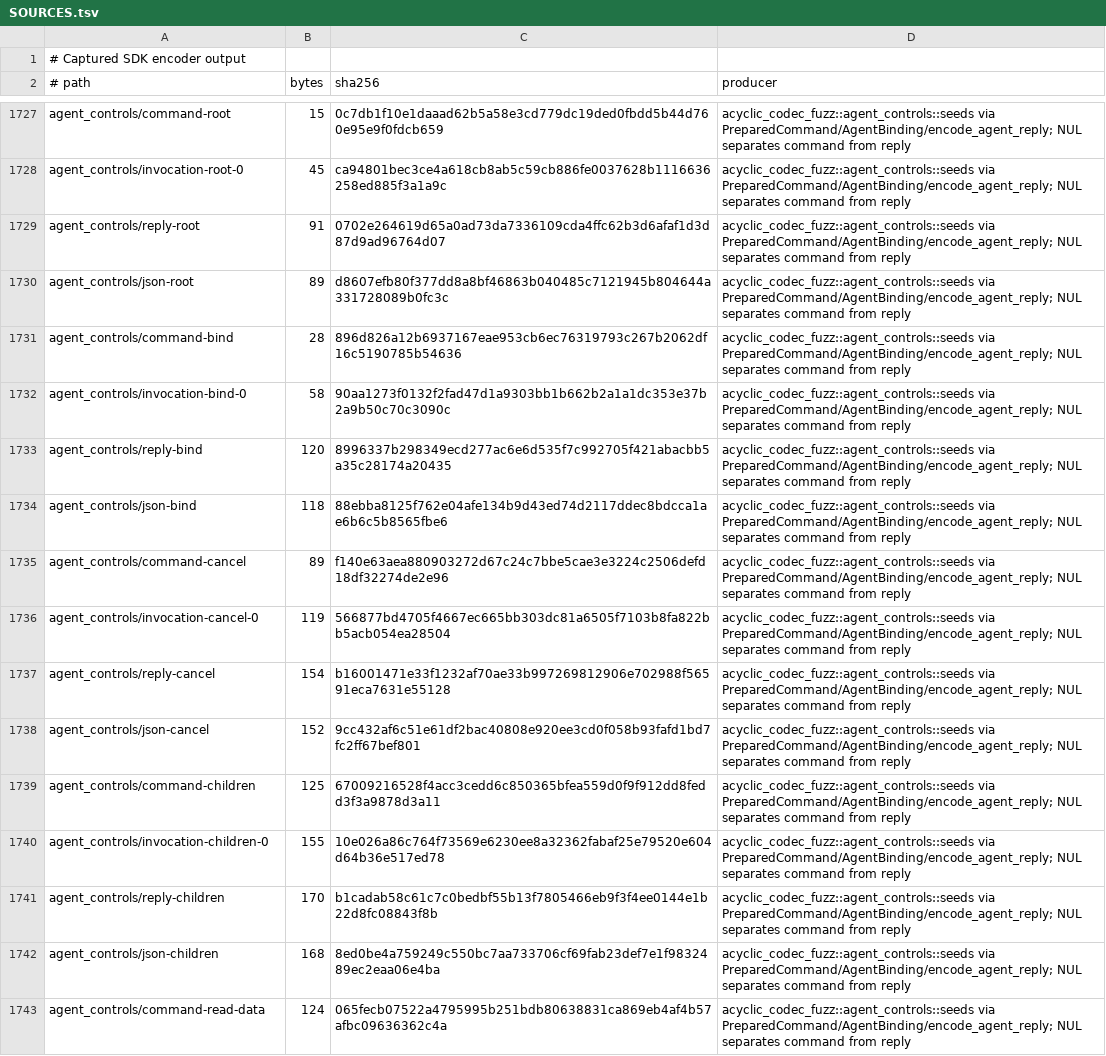
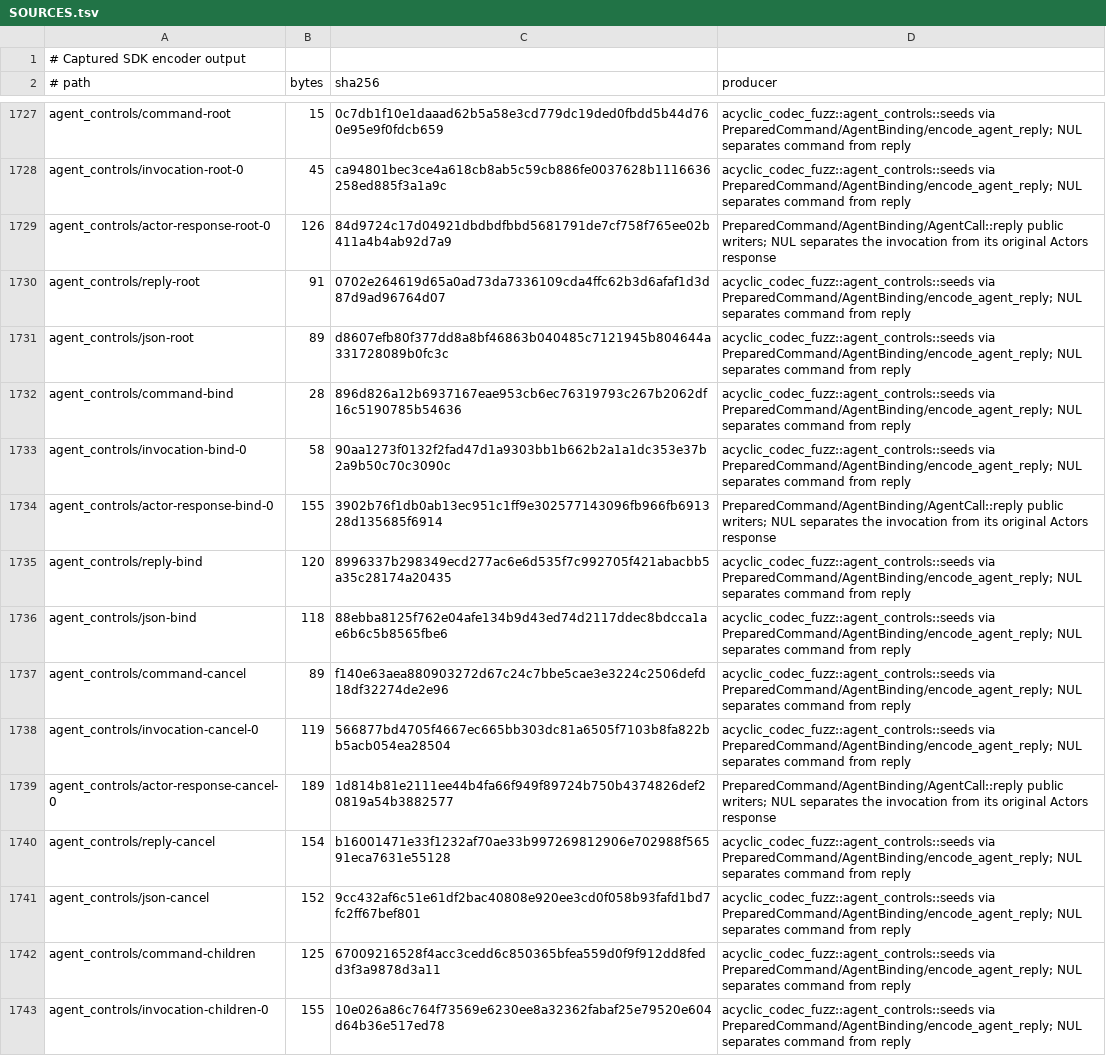
Before and after one commit to acyclic-labs/sdk, a TSV file: rust/codec-fuzz/corpus/SOURCES.tsv, drawn as a sheet; only a part is shown, gaps mark what is left out; the shorter side is filled out with more unchanged rows; the diff covers the shown part only; the diff names each change by its address in the sheet, - before the commit and + after, or states it on an @@ line.

```diff
--- a/rust/codec-fuzz/corpus/SOURCES.tsv
+++ b/rust/codec-fuzz/corpus/SOURCES.tsv
+row 1729: agent_controls/actor-response-root-0 | 126 | 84d9724c17d04921dbdbdfbbd5681791de7cf758f765ee02b411a4b4ab92d7a9 | PreparedCommand/AgentBinding/AgentCall::reply public writers; NUL separates the invocation from its original Actors response
+row 1734: agent_controls/actor-response-bind-0 | 155 | 3902b76f1db0ab13ec951c1ff9e302577143096fb966fb691328d135685f6914 | PreparedCommand/AgentBinding/AgentCall::reply public writers; NUL separates the invocation from its original Actors response
+row 1739: agent_controls/actor-response-cancel-0 | 189 | 1d814b81e2111ee44b4fa66f949f89724b750b4374826def20819a54b3882577 | PreparedCommand/AgentBinding/AgentCall::reply public writers; NUL separates the invocation from its original Actors response
```
Also changed, not shown: 12 added rows elsewhere in this file, 16 other files.
